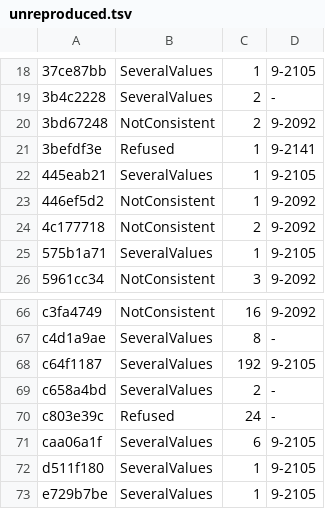
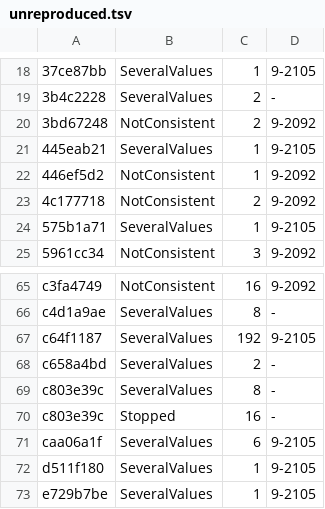
Before and after one commit to conundrumer/arc-workspace, a TSV file: src/arclog_convert/unreproduced.tsv, drawn as a sheet; only a part is shown, gaps mark what is left out.

```diff
--- a/src/arclog_convert/unreproduced.tsv
+++ b/src/arclog_convert/unreproduced.tsv
@@ -20,3 +20,2 @@
 3bd67248	NotConsistent	2	9-2092
-3befdf3e	Refused	1	9-2141
 445eab21	SeveralValues	1	9-2105
@@ -69,3 +68,4 @@ c64f1187	SeveralValues	192	9-2105
 c658a4bd	SeveralValues	2	-
-c803e39c	Refused	24	-
+c803e39c	SeveralValues	8	-
+c803e39c	Stopped	16	-
 caa06a1f	SeveralValues	6	9-2105
```
Also changed, not shown: src/arclog_convert/row_parity.tsv, 2 other files.
